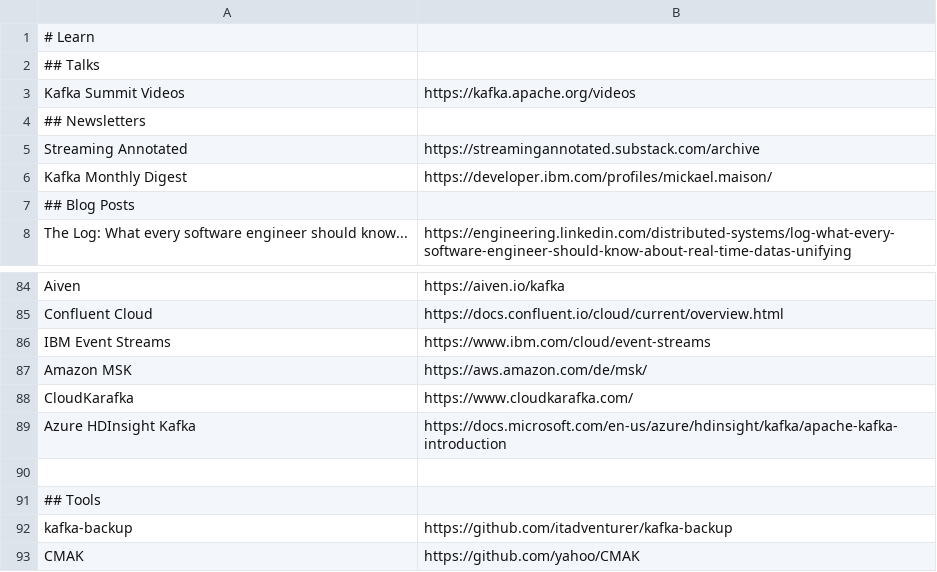
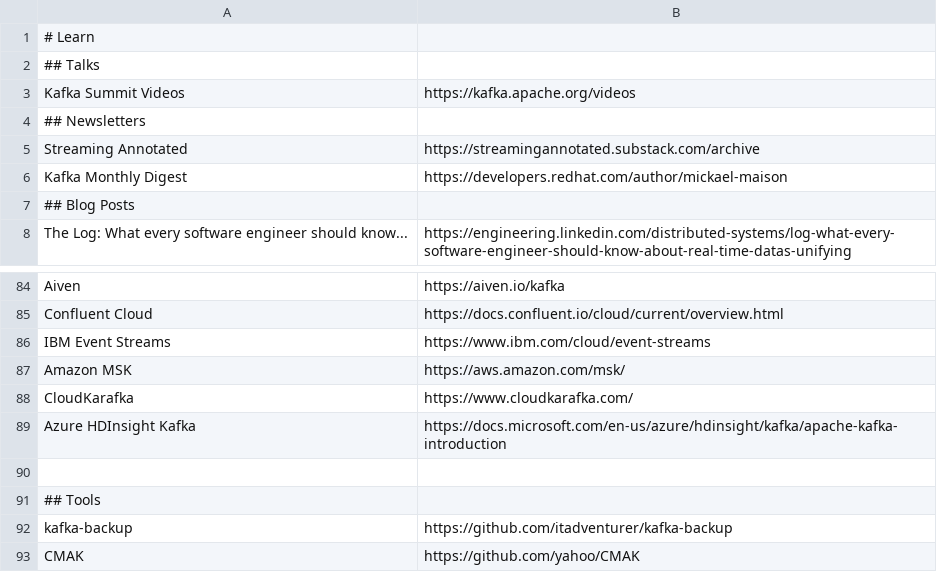
Before and after one commit to a-great-day-out-with/a-great-day-out-with.github.io, a CSV file: kafka-links.csv, drawn as a sheet; only a part is shown, gaps mark what is left out.

Commit message:
Update a few links
- Use global link instead of German for MSK
- Update Monthly Digest link

```diff
--- a/kafka-links.csv
+++ b/kafka-links.csv
@@ -5,3 +5,3 @@ Kafka Summit Videos;https://kafka.apache.org/videos
 Streaming Annotated;https://streamingannotated.substack.com/archive
-Kafka Monthly Digest;https://developer.ibm.com/profiles/mickael.maison/
+Kafka Monthly Digest;https://developers.redhat.com/author/mickael-maison
 ## Blog Posts
@@ -86,3 +86,3 @@ Confluent Cloud;https://docs.confluent.io/cloud/current/overview.html
 IBM Event Streams;https://www.ibm.com/cloud/event-streams
-Amazon MSK;https://aws.amazon.com/de/msk/
+Amazon MSK;https://aws.amazon.com/msk/
 CloudKarafka;https://www.cloudkarafka.com/
```
